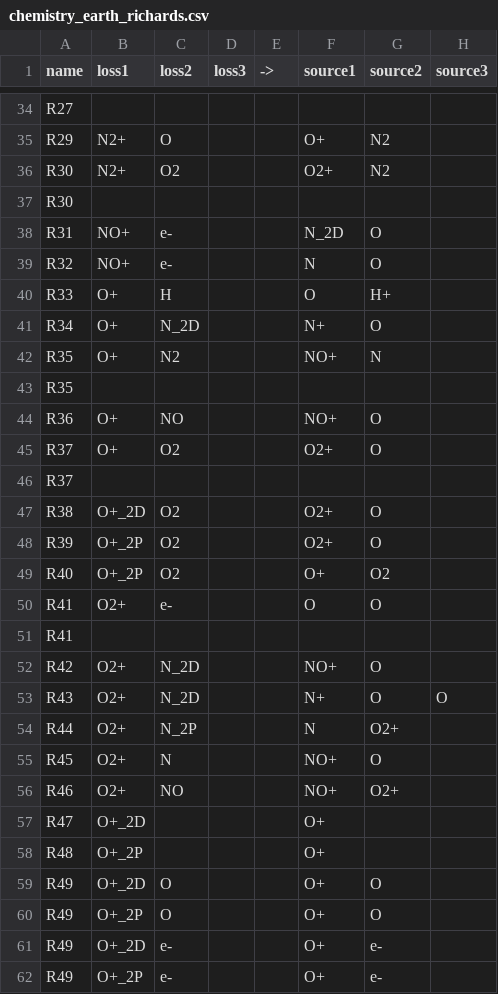
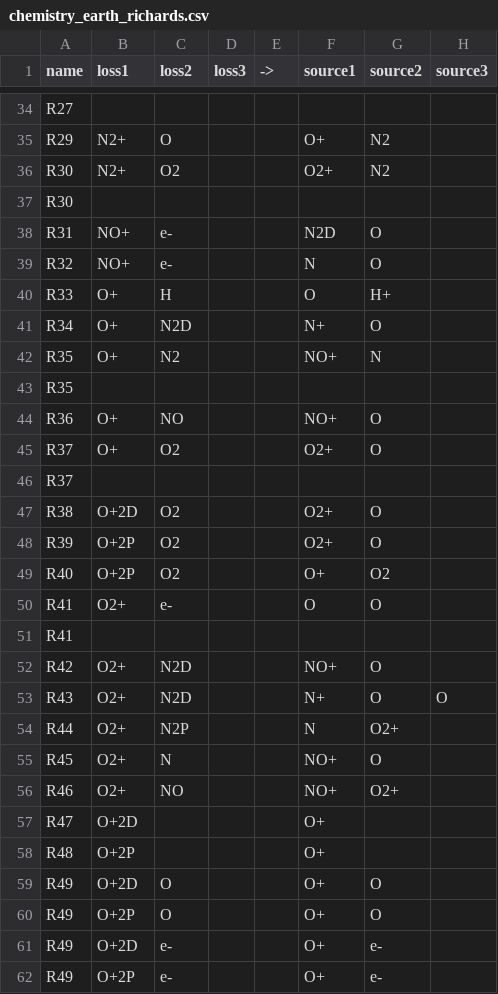
Before and after one commit to AetherModel/Aether, a CSV file: share/run/UA/inputs/chemistry_earth_richards.csv, drawn as a sheet; only a part is shown, gaps mark what is left out; the diff covers the shown part only; the diff names each change by its address in the sheet, - before the commit and + after, or states it on an @@ line.

```diff
--- a/share/run/UA/inputs/chemistry_earth_richards.csv
+++ b/share/run/UA/inputs/chemistry_earth_richards.csv
-F38 (source1): N_2D
+F38 (source1): N2D
-C41 (loss2): N_2D
+C41 (loss2): N2D
-B47 (loss1): O+_2D
+B47 (loss1): O+2D
-B48:B49 (loss1): O+_2P
+B48:B49 (loss1): O+2P
-C52:C53 (loss2): N_2D
+C52:C53 (loss2): N2D
-C54 (loss2): N_2P
+C54 (loss2): N2P
-B57 (loss1): O+_2D
+B57 (loss1): O+2D
-B58 (loss1): O+_2P
+B58 (loss1): O+2P
-B59 (loss1): O+_2D
+B59 (loss1): O+2D
-B60 (loss1): O+_2P
+B60 (loss1): O+2P
-B61 (loss1): O+_2D
+B61 (loss1): O+2D
-B62 (loss1): O+_2P
+B62 (loss1): O+2P
```
Also changed, not shown: 12 edited cells elsewhere in this file, share/run/UA/inputs/chemistry_earth_simple.csv, share/run/UA/inputs/euv_59_v2.csv, 9 other files.
